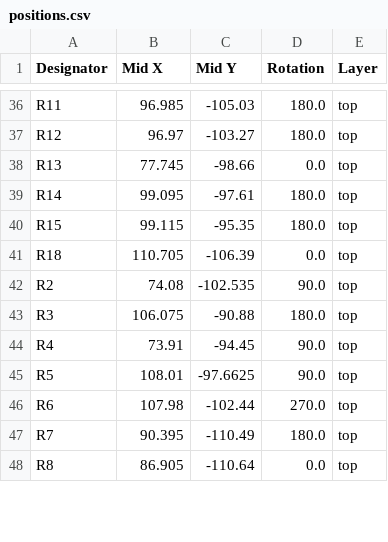
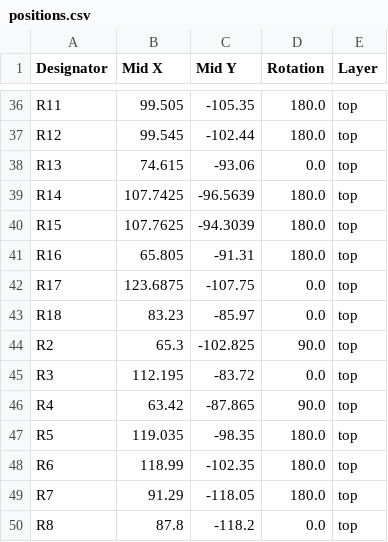
Before and after one commit to Zader8/PCB-Tutorial, a CSV file: production/positions.csv, drawn as a sheet; only a part is shown, gaps mark what is left out; addresses are those after the commit; the diff covers the shown part only; the diff names each change by its address in the sheet, - before the commit and + after, or states it on an @@ line.

```diff
--- a/production/positions.csv
+++ b/production/positions.csv
-B36 (Mid X): 96.985
+B36 (Mid X): 99.505
-C36 (Mid Y): -105.03
+C36 (Mid Y): -105.35
-B37 (Mid X): 96.97
+B37 (Mid X): 99.545
-C37 (Mid Y): -103.27
+C37 (Mid Y): -102.44
-B38 (Mid X): 77.745
+B38 (Mid X): 74.615
-C38 (Mid Y): -98.66
+C38 (Mid Y): -93.06
-B39 (Mid X): 99.095
+B39 (Mid X): 107.7425
-C39 (Mid Y): -97.61
+C39 (Mid Y): -96.5639
-B40 (Mid X): 99.115
+B40 (Mid X): 107.7625
-C40 (Mid Y): -95.35
+C40 (Mid Y): -94.3039
+row 41: R16 | 65.805 | -91.31 | 180.0 | top
+row 42: R17 | 123.6875 | -107.75 | 0.0 | top
-B43 (Mid X): 110.705
+B43 (Mid X): 83.23
-C43 (Mid Y): -106.39
+C43 (Mid Y): -85.97
-B44 (Mid X): 74.08
+B44 (Mid X): 65.3
-C44 (Mid Y): -102.535
+C44 (Mid Y): -102.825
-B45 (Mid X): 106.075
+B45 (Mid X): 112.195
-C45 (Mid Y): -90.88
+C45 (Mid Y): -83.72
-D45 (Rotation): 180.0
+D45 (Rotation): 0.0
-B46 (Mid X): 73.91
+B46 (Mid X): 63.42
-C46 (Mid Y): -94.45
+C46 (Mid Y): -87.865
-B47 (Mid X): 108.01
+B47 (Mid X): 119.035
-C47 (Mid Y): -97.6625
+C47 (Mid Y): -98.35
-D47 (Rotation): 90.0
+D47 (Rotation): 180.0
-B48 (Mid X): 107.98
+B48 (Mid X): 118.99
-C48 (Mid Y): -102.44
+C48 (Mid Y): -102.35
-D48 (Rotation): 270.0
+D48 (Rotation): 180.0
-B49 (Mid X): 90.395
+B49 (Mid X): 91.29
-C49 (Mid Y): -110.49
+C49 (Mid Y): -118.05
-B50 (Mid X): 86.905
+B50 (Mid X): 87.8
-C50 (Mid Y): -110.64
+C50 (Mid Y): -118.2
```
Also changed, not shown: 1 added row and 73 edited cells elsewhere in this file, production/bom.csv, production/designators.csv, 29 other files.
